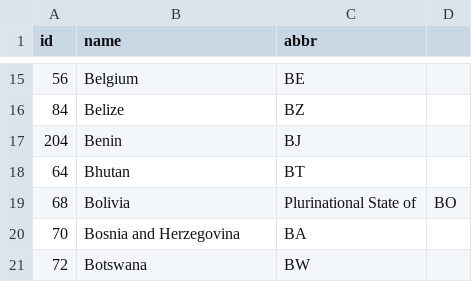
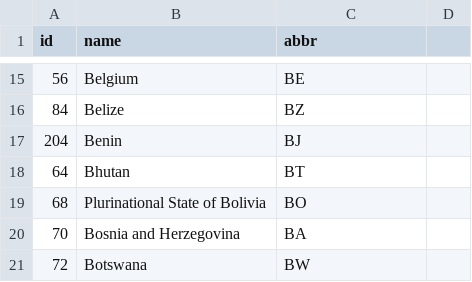
Before and after one commit to FortyIX/filesStorage, a CSV file: world-110m-country-names.csv, drawn as a sheet; only a part is shown, gaps mark what is left out.

Commit message:
Update world-110m-country-names.csv

```diff
--- a/world-110m-country-names.csv
+++ b/world-110m-country-names.csv
@@ -18,3 +18,3 @@ id,name,abbr
 64,	Bhutan , BT
-68,	Bolivia, Plurinational State of, BO
+68,	Plurinational State of Bolivia , BO
 70,	Bosnia and Herzegovina,  BA
```
